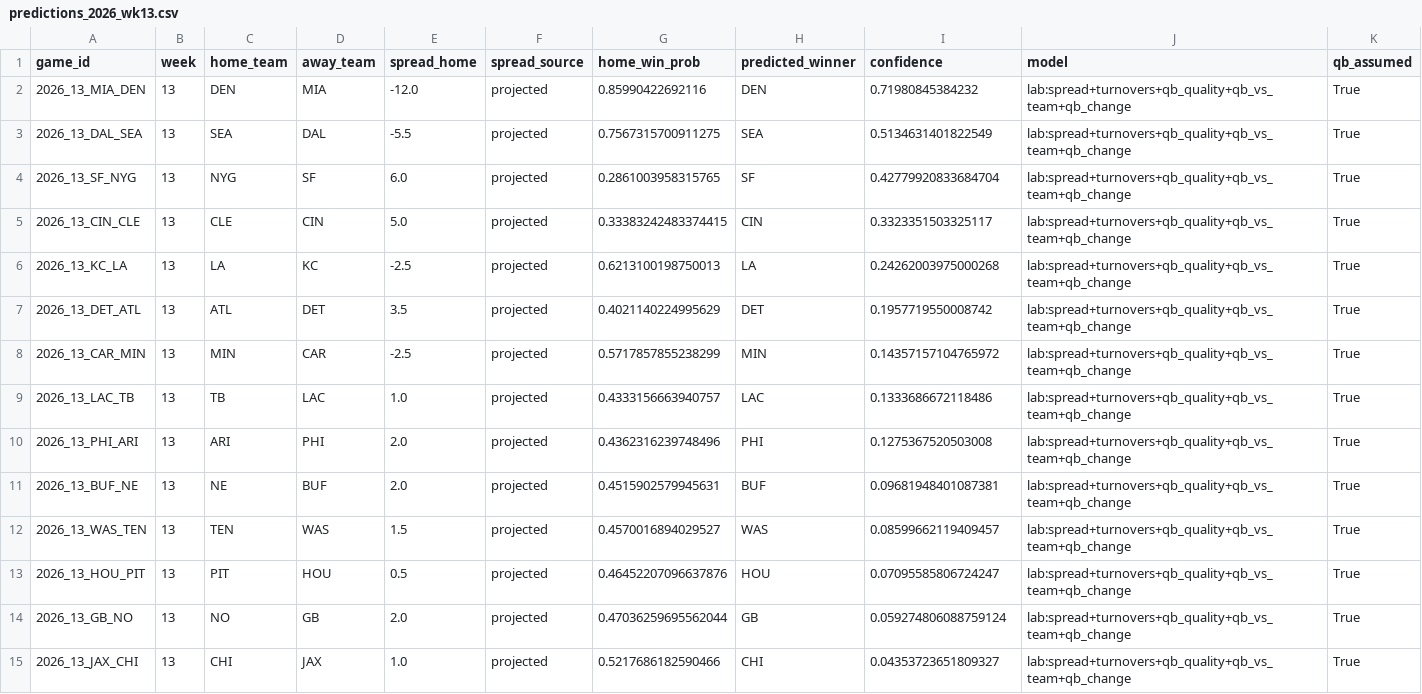
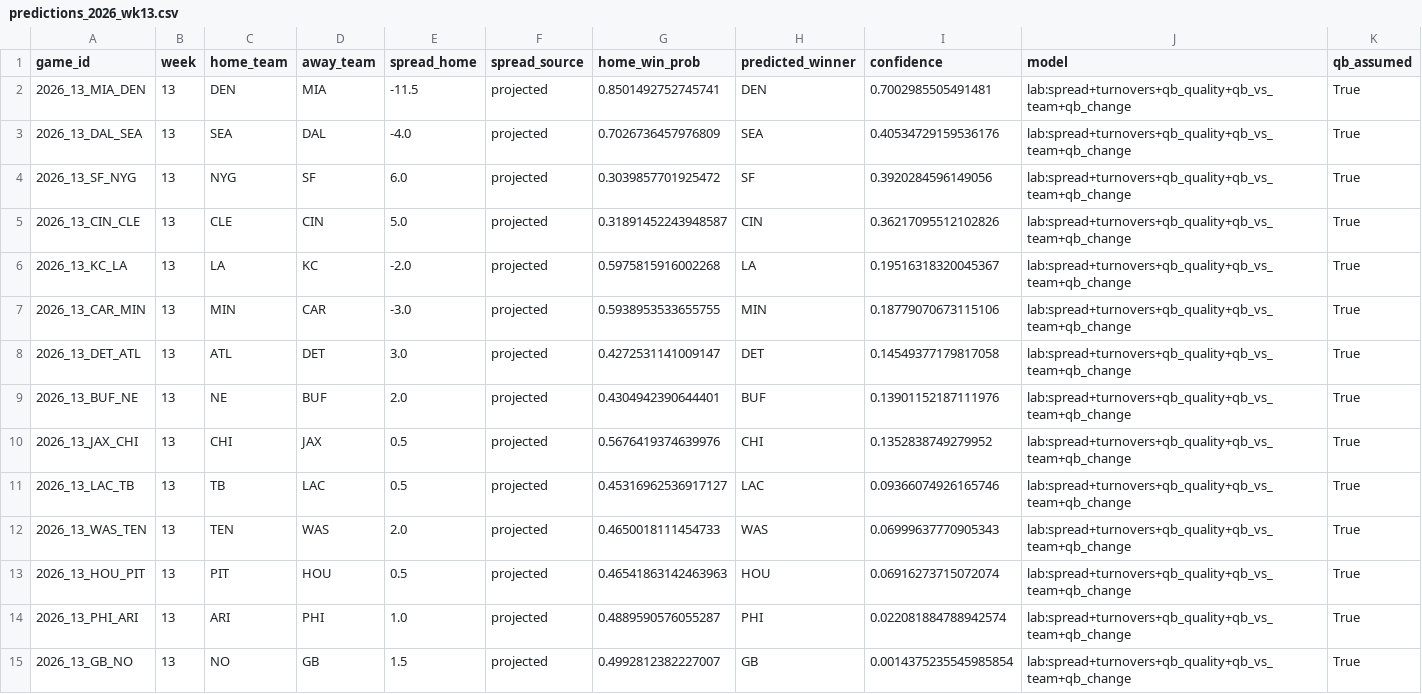
Before and after one commit to alexmekhail/NFLResultPredictor, a CSV file: Season26/data/processed/predictions_2026_wk13.csv, drawn as a sheet.

```diff
--- a/Season26/data/processed/predictions_2026_wk13.csv
+++ b/Season26/data/processed/predictions_2026_wk13.csv
@@ -1,15 +1,15 @@
 game_id,week,home_team,away_team,spread_home,spread_source,home_win_prob,predicted_winner,confidence,model,qb_assumed
-2026_13_MIA_DEN,13,DEN,MIA,-12.0,projected,0.85990422692116,DEN,0.71980845384232,lab:spread+turnovers+qb_quality+qb_vs_team+qb_change,True
-2026_13_DAL_SEA,13,SEA,DAL,-5.5,projected,0.7567315700911275,SEA,0.5134631401822549,lab:spread+turnovers+qb_quality+qb_vs_team+qb_change,True
-2026_13_SF_NYG,13,NYG,SF,6.0,projected,0.2861003958315765,SF,0.42779920833684704,lab:spread+turnovers+qb_quality+qb_vs_team+qb_change,True
-2026_13_CIN_CLE,13,CLE,CIN,5.0,projected,0.33383242483374415,CIN,0.3323351503325117,lab:spread+turnovers+qb_quality+qb_vs_team+qb_change,True
-2026_13_KC_LA,13,LA,KC,-2.5,projected,0.6213100198750013,LA,0.24262003975000268,lab:spread+turnovers+qb_quality+qb_vs_team+qb_change,True
-2026_13_DET_ATL,13,ATL,DET,3.5,projected,0.4021140224995629,DET,0.1957719550008742,lab:spread+turnovers+qb_quality+qb_vs_team+qb_change,True
-2026_13_CAR_MIN,13,MIN,CAR,-2.5,projected,0.5717857855238299,MIN,0.14357157104765972,lab:spread+turnovers+qb_quality+qb_vs_team+qb_change,True
-2026_13_LAC_TB,13,TB,LAC,1.0,projected,0.4333156663940757,LAC,0.1333686672118486,lab:spread+turnovers+qb_quality+qb_vs_team+qb_change,True
-2026_13_PHI_ARI,13,ARI,PHI,2.0,projected,0.4362316239748496,PHI,0.1275367520503008,lab:spread+turnovers+qb_quality+qb_vs_team+qb_change,True
-2026_13_BUF_NE,13,NE,BUF,2.0,projected,0.4515902579945631,BUF,0.09681948401087381,lab:spread+turnovers+qb_quality+qb_vs_team+qb_change,True
-2026_13_WAS_TEN,13,TEN,WAS,1.5,projected,0.4570016894029527,WAS,0.08599662119409457,lab:spread+turnovers+qb_quality+qb_vs_team+qb_change,True
-2026_13_HOU_PIT,13,PIT,HOU,0.5,projected,0.46452207096637876,HOU,0.07095585806724247,lab:spread+turnovers+qb_quality+qb_vs_team+qb_change,True
-2026_13_GB_NO,13,NO,GB,2.0,projected,0.47036259695562044,GB,0.059274806088759124,lab:spread+turnovers+qb_quality+qb_vs_team+qb_change,True
-2026_13_JAX_CHI,13,CHI,JAX,1.0,projected,0.5217686182590466,CHI,0.04353723651809327,lab:spread+turnovers+qb_quality+qb_vs_team+qb_change,True
+2026_13_MIA_DEN,13,DEN,MIA,-11.5,projected,0.8501492752745741,DEN,0.7002985505491481,lab:spread+turnovers+qb_quality+qb_vs_team+qb_change,True
+2026_13_DAL_SEA,13,SEA,DAL,-4.0,projected,0.7026736457976809,SEA,0.40534729159536176,lab:spread+turnovers+qb_quality+qb_vs_team+qb_change,True
+2026_13_SF_NYG,13,NYG,SF,6.0,projected,0.3039857701925472,SF,0.3920284596149056,lab:spread+turnovers+qb_quality+qb_vs_team+qb_change,True
+2026_13_CIN_CLE,13,CLE,CIN,5.0,projected,0.31891452243948587,CIN,0.36217095512102826,lab:spread+turnovers+qb_quality+qb_vs_team+qb_change,True
+2026_13_KC_LA,13,LA,KC,-2.0,projected,0.5975815916002268,LA,0.19516318320045367,lab:spread+turnovers+qb_quality+qb_vs_team+qb_change,True
+2026_13_CAR_MIN,13,MIN,CAR,-3.0,projected,0.5938953533655755,MIN,0.18779070673115106,lab:spread+turnovers+qb_quality+qb_vs_team+qb_change,True
+2026_13_DET_ATL,13,ATL,DET,3.0,projected,0.4272531141009147,DET,0.14549377179817058,lab:spread+turnovers+qb_quality+qb_vs_team+qb_change,True
+2026_13_BUF_NE,13,NE,BUF,2.0,projected,0.4304942390644401,BUF,0.13901152187111976,lab:spread+turnovers+qb_quality+qb_vs_team+qb_change,True
+2026_13_JAX_CHI,13,CHI,JAX,0.5,projected,0.5676419374639976,CHI,0.1352838749279952,lab:spread+turnovers+qb_quality+qb_vs_team+qb_change,True
+2026_13_LAC_TB,13,TB,LAC,0.5,projected,0.45316962536917127,LAC,0.09366074926165746,lab:spread+turnovers+qb_quality+qb_vs_team+qb_change,True
+2026_13_WAS_TEN,13,TEN,WAS,2.0,projected,0.4650018111454733,WAS,0.06999637770905343,lab:spread+turnovers+qb_quality+qb_vs_team+qb_change,True
+2026_13_HOU_PIT,13,PIT,HOU,0.5,projected,0.46541863142463963,HOU,0.06916273715072074,lab:spread+turnovers+qb_quality+qb_vs_team+qb_change,True
+2026_13_PHI_ARI,13,ARI,PHI,1.0,projected,0.4889590576055287,PHI,0.022081884788942574,lab:spread+turnovers+qb_quality+qb_vs_team+qb_change,True
+2026_13_GB_NO,13,NO,GB,1.5,projected,0.4992812382227007,GB,0.0014375235545985854,lab:spread+turnovers+qb_quality+qb_vs_team+qb_change,True
```
Also changed, not shown: Season26/data/processed/predictions_2026_wk11.csv, Season26/data/processed/predictions_2026_wk12.csv, 7 other files.
